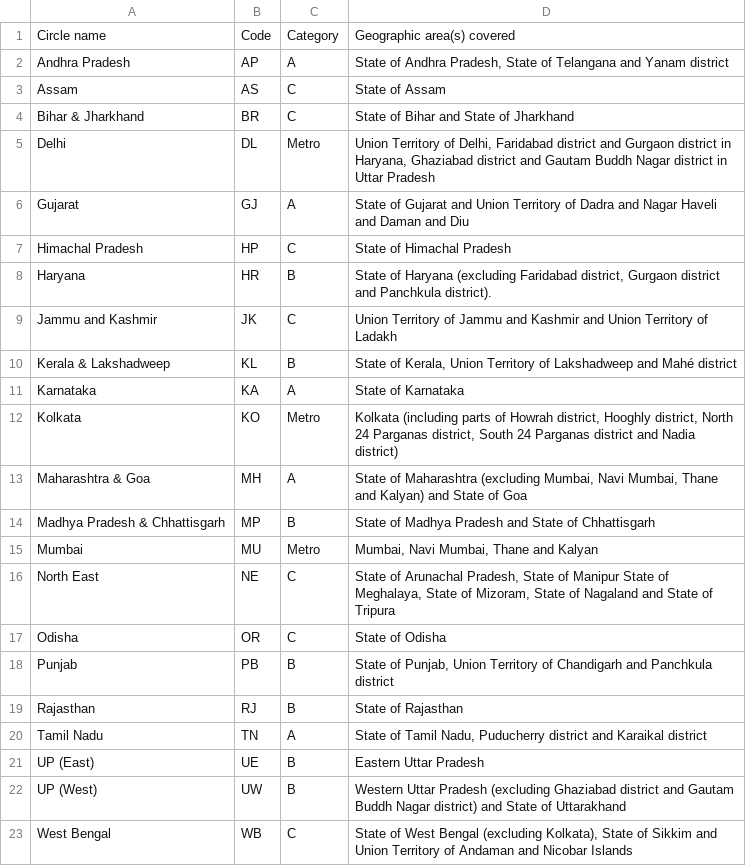
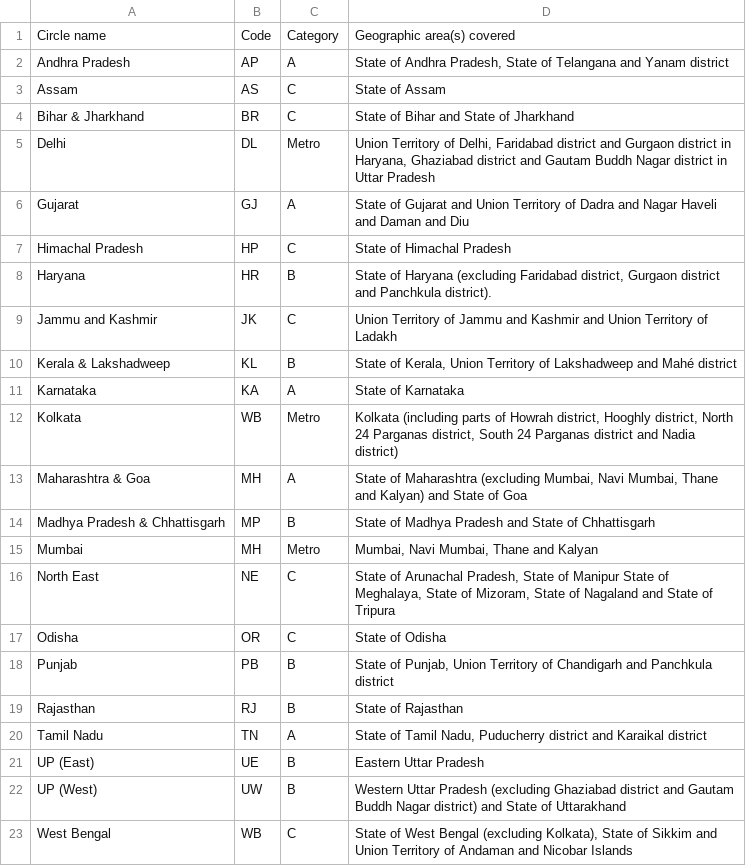
Before and after one commit to hstsethi/in-mob-prefix, a CSV file: data/circle-legend.csv, drawn as a sheet.

```diff
--- a/data/circle-legend.csv
+++ b/data/circle-legend.csv
@@ -11,6 +11,6 @@ Kerala & Lakshadweep,KL,B,"State of Kerala, Union Territory of Lakshadweep and M
 Karnataka,KA,A,State of Karnataka
-Kolkata,KO,Metro,"Kolkata (including parts of Howrah district, Hooghly district, North 24 Parganas district, South 24 Parganas district  and Nadia district)"
+Kolkata,WB,Metro,"Kolkata (including parts of Howrah district, Hooghly district, North 24 Parganas district, South 24 Parganas district  and Nadia district)"
 Maharashtra & Goa,MH,A,"State of Maharashtra (excluding Mumbai, Navi Mumbai, Thane and Kalyan) and State of Goa"
 Madhya Pradesh & Chhattisgarh,MP,B,State of Madhya Pradesh and State of Chhattisgarh
-Mumbai,MU,Metro,"Mumbai, Navi Mumbai,  Thane and Kalyan"
+Mumbai,MH,Metro,"Mumbai, Navi Mumbai,  Thane and Kalyan"
 North East,NE,C,"State of Arunachal Pradesh, State of Manipur State of Meghalaya, State of Mizoram, State of Nagaland and State of Tripura"
```
Also changed, not shown: data/6xxx-in-mob-prefix.csv, data/7xxx-in-mob-prefix.csv, 5 other files.
